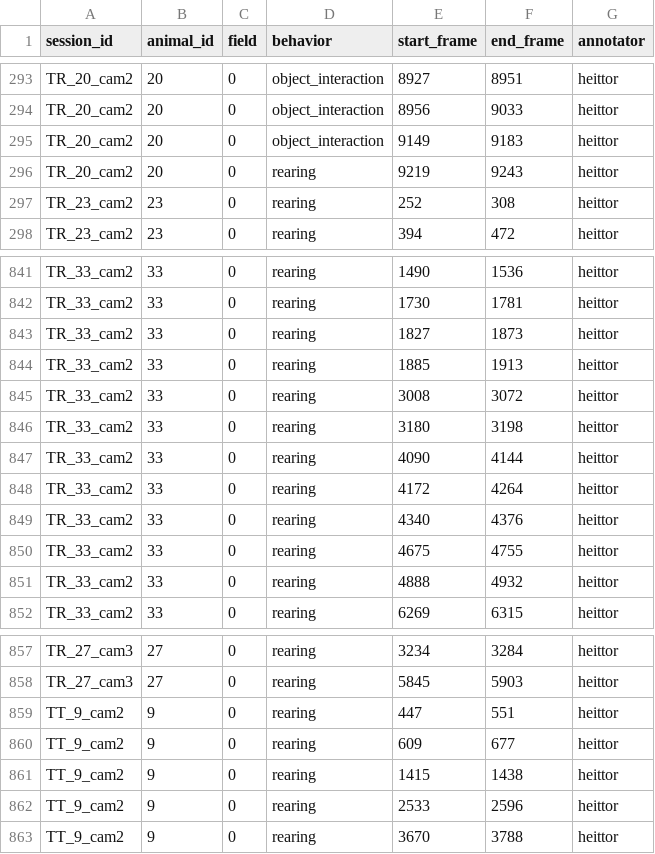
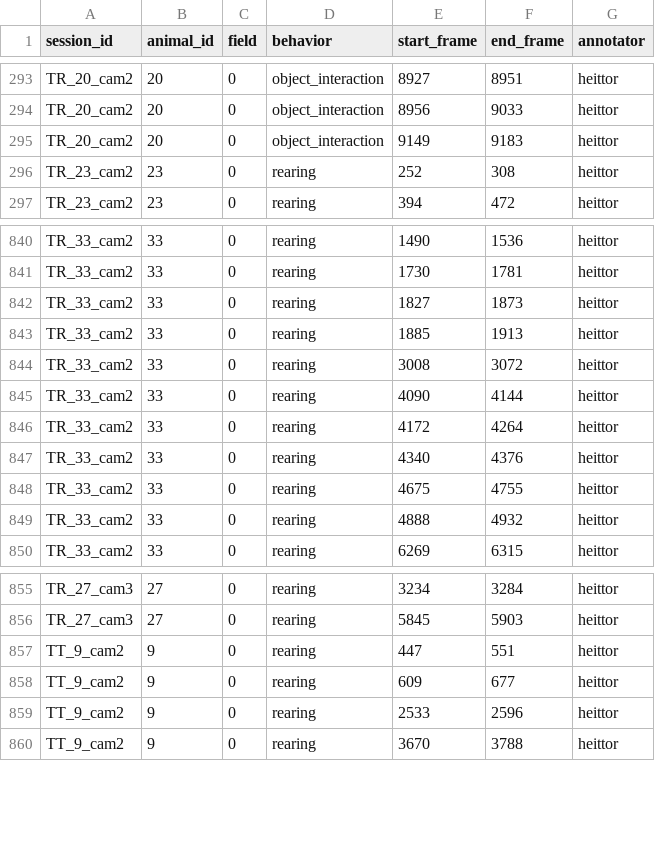
Before and after one commit to heittorvcs/mindtrace-ml, a CSV file: data/session_labels.csv, drawn as a sheet; only a part is shown, gaps mark what is left out; the diff names each change by its address in the sheet, - before the commit and + after, or states it on an @@ line.

```diff
--- a/data/session_labels.csv
+++ b/data/session_labels.csv
-row 296: TR_20_cam2 | 20 | 0 | rearing | 9219 | 9243 | heittor
-row 846: TR_33_cam2 | 33 | 0 | rearing | 3180 | 3198 | heittor
-row 861: TT_9_cam2 | 9 | 0 | rearing | 1415 | 1438 | heittor
```
